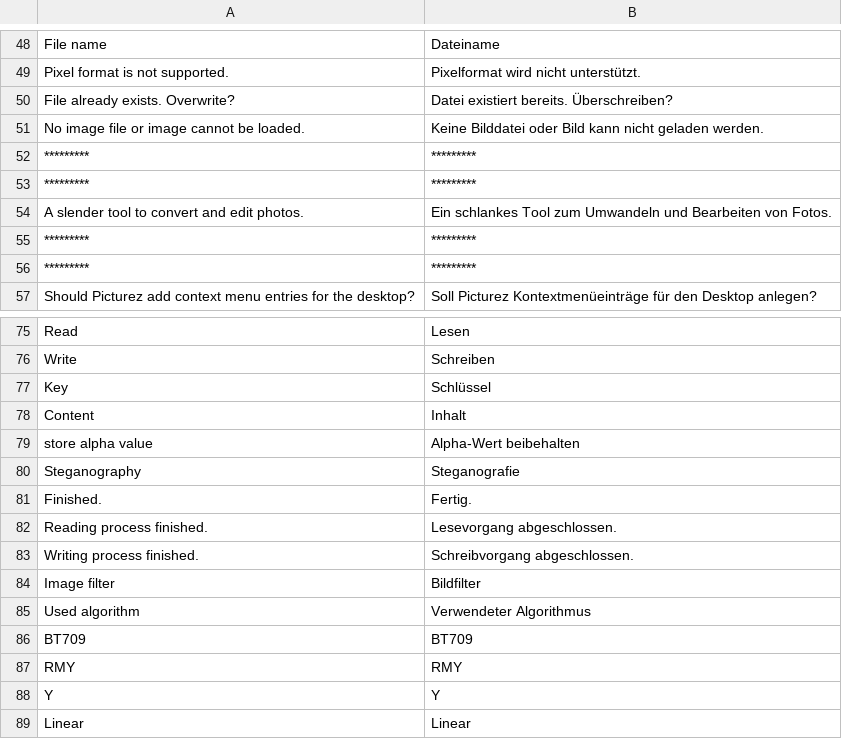
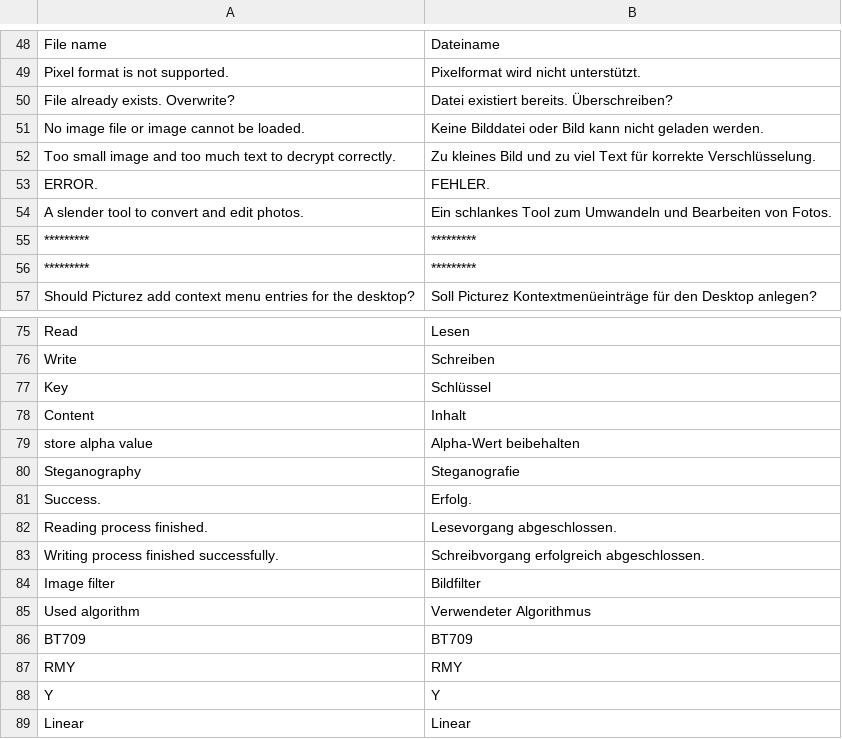
Before and after one commit to troonie/troonie, a CSV file: Picturez_Lib/languages.csv, drawn as a sheet; only a part is shown, gaps mark what is left out; removed rows and columns are numbered as before the commit, all else as after; the diff names each change by its address in the sheet, - before the commit and + after, or states it on an @@ line.

Commit message:
- SteganographyFilter improved (still work in progress) -> Better managing of  word wrapping - SaveAsDialog bug (removing original image, when overriding destination image, caused from config.Overwriting) - InvertCharEncryption improved (still work in progress)

```diff
--- a/Picturez_Lib/languages.csv
+++ b/Picturez_Lib/languages.csv
-row 52: ********* | *********
-row 53: ********* | *********
+row 52: Too small image and too much text to decrypt correctly. | Zu kleines Bild und zu viel Text für korrekte Verschlüsselung.
+row 53: ERROR. | FEHLER.
-row 81: Finished. | Fertig.
+row 81: Success. | Erfolg.
-row 83: Writing process finished. | Schreibvorgang abgeschlossen.
+row 83: Writing process finished successfully. | Schreibvorgang erfolgreich abgeschlossen.
```
Also changed, not shown: 10 other files.
